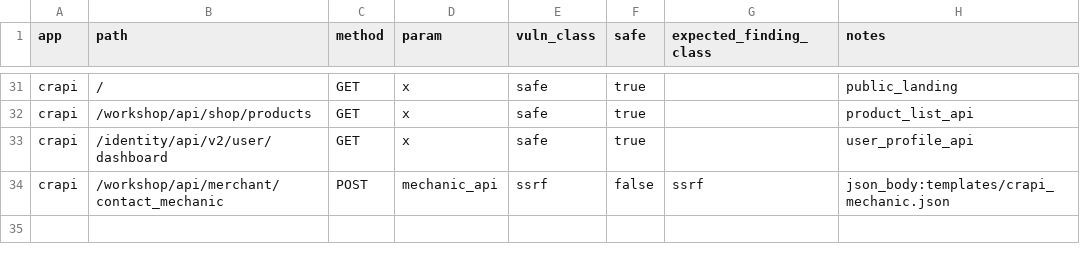
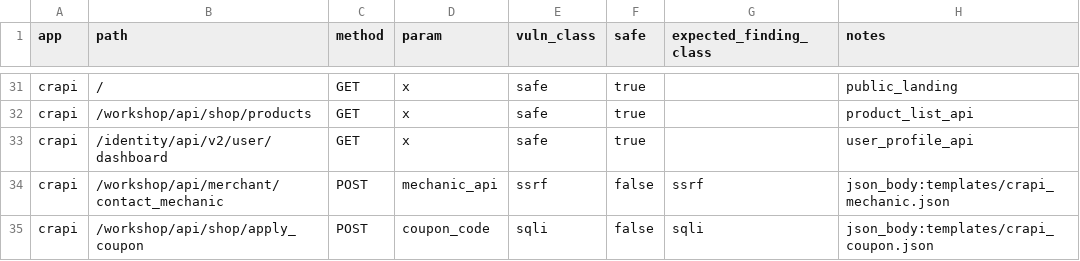
Before and after one commit to Hetaireia/janissary, a CSV file: benchmark/track_c/cases.csv, drawn as a sheet; only a part is shown, gaps mark what is left out.

Commit message:
bench: crAPI coupon SQLi trial (Phase 4, FN-3) + json-body _categories
Fix crAPI corpus entry for the new SQLi trial on
/workshop/api/shop/apply_coupon.

The endpoint is genuinely vulnerable: `' OR '1'='1` bypasses the
coupon lookup (response reveals "TRAC075 Coupon code is already
claimed by you", proving the WHERE clause matched a real row),
and a bare `'` crashes the query (Django 500 page).

No oracle fires:
- sqli_quote_oracle needs DB_ERROR_PATTERNS; Django generic 500
  template contains none.
- blind_sqli_oracle needs both TRUE and FALSE snapshots coherent
  (status<500 AND body >= MIN_BODY_BYTES=100). "already claimed"
  is ~97B, "not found" is ~30B - both under threshold.

Result: real FN. Corpus shift:

  crAPI:  f1 1.0 -> 0.6667 (tp=1 fn=1 tn=3, cases 4->5)
  Totals: fn 0 -> 1, f1 1.0 -> 0.9474 (tp=9 fp=0 tn=24)

Scanner change (backward compatible):
- _substitute_placeholder strips _-prefixed metadata keys from
  the request body (e.g. _categories) before sending.
- json-body filter reads _categories from the template,
  defaulting to ["ssrf"] when absent, preserving crapi_mechanic.json
  behavior unchanged.

FN-3 fix (oracle extension for JSON-body 500/400 differential and
small-body coherence) deferred to next Phase 4 iteration.

```diff
--- a/benchmark/track_c/cases.csv
+++ b/benchmark/track_c/cases.csv
@@ -34 +34,2 @@ crapi,/identity/api/v2/user/dashboard,GET,x,safe,true,,user_profile_api
 crapi,/workshop/api/merchant/contact_mechanic,POST,mechanic_api,ssrf,false,ssrf,json_body:templates/crapi_mechanic.json
+crapi,/workshop/api/shop/apply_coupon,POST,coupon_code,sqli,false,sqli,json_body:templates/crapi_coupon.json
```
Also changed, not shown: 14 other files.
